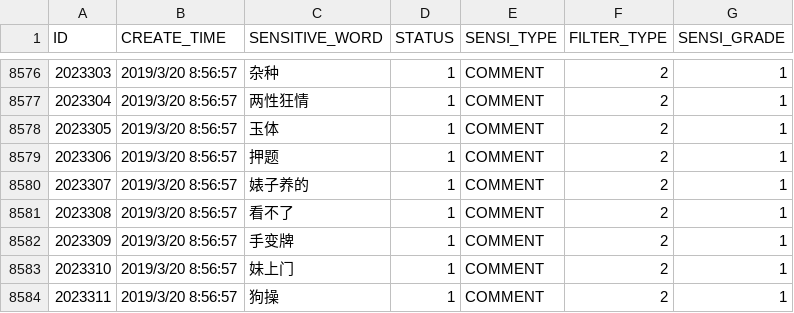
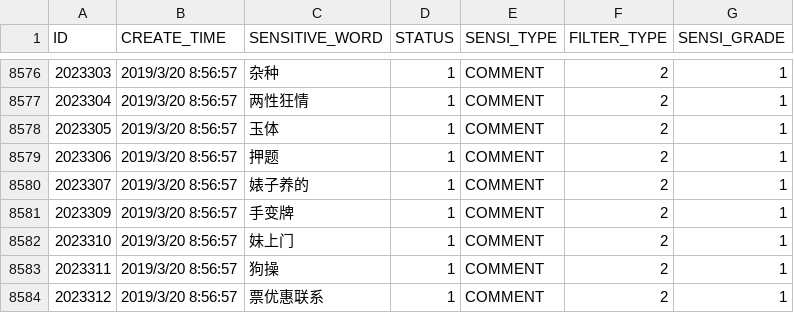
Before and after one commit to moutainhigh/state, a CSV file: score-core/src/main/resources/sensitive.csv, drawn as a sheet; only a part is shown, gaps mark what is left out; the shorter side is filled out with more unchanged rows; the diff names each change by its address in the sheet, - before the commit and + after, or states it on an @@ line.

Commit message:
fix bug

```diff
--- a/score-core/src/main/resources/sensitive.csv
+++ b/score-core/src/main/resources/sensitive.csv
-row 8581: 2023308 | 2019/3/20 8:56:57 | 看不了 | 1 | COMMENT | 2 | 1
```
